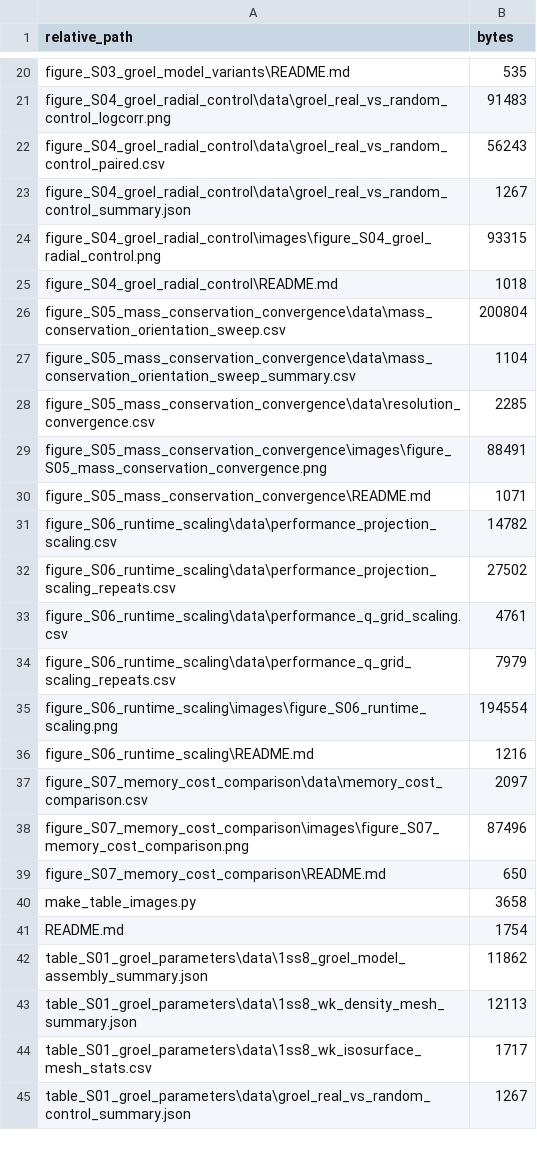
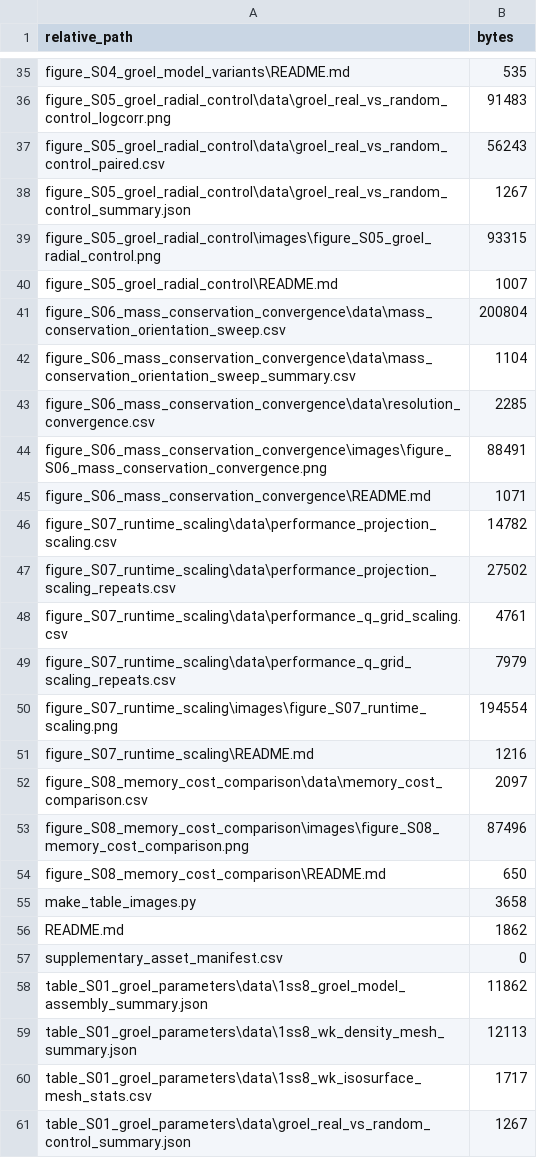
Before and after one commit to SCIMMS/SAXS-simulation, a CSV file: assets/supplementary_information/supplementary_asset_manifest.csv, drawn as a sheet; only a part is shown, gaps mark what is left out; removed rows and columns are numbered as before the commit, all else as after; the diff covers the shown part only; the diff names each change by its address in the sheet, - before the commit and + after, or states it on an @@ line.

Commit message:
Align source data package with R6 figures

```diff
--- a/assets/supplementary_information/supplementary_asset_manifest.csv
+++ b/assets/supplementary_information/supplementary_asset_manifest.csv
-A35 (relative_path): figure_S03_groel_model_variants\README.md
+A35 (relative_path): figure_S04_groel_model_variants\README.md
-A36 (relative_path): figure_S04_groel_radial_control\data\groel_real_vs_random_control_logcorr.png
+A36 (relative_path): figure_S05_groel_radial_control\data\groel_real_vs_random_control_logcorr.png
-A37 (relative_path): figure_S04_groel_radial_control\data\groel_real_vs_random_control_paired.csv
+A37 (relative_path): figure_S05_groel_radial_control\data\groel_real_vs_random_control_paired.csv
-A38 (relative_path): figure_S04_groel_radial_control\data\groel_real_vs_random_control_summary.json
+A38 (relative_path): figure_S05_groel_radial_control\data\groel_real_vs_random_control_summary.json
-A39 (relative_path): figure_S04_groel_radial_control\images\figure_S04_groel_radial_control.png
+A39 (relative_path): figure_S05_groel_radial_control\images\figure_S05_groel_radial_control.png
-row 25: figure_S04_groel_radial_control\README.md | 1018
+row 40: figure_S05_groel_radial_control\README.md | 1007
-A41 (relative_path): figure_S05_mass_conservation_convergence\data\mass_conservation_orientation_sweep.csv
+A41 (relative_path): figure_S06_mass_conservation_convergence\data\mass_conservation_orientation_sweep.csv
-A42 (relative_path): figure_S05_mass_conservation_convergence\data\mass_conservation_orientation_sweep_summary.csv
+A42 (relative_path): figure_S06_mass_conservation_convergence\data\mass_conservation_orientation_sweep_summary.csv
-A43 (relative_path): figure_S05_mass_conservation_convergence\data\resolution_convergence.csv
+A43 (relative_path): figure_S06_mass_conservation_convergence\data\resolution_convergence.csv
-A44 (relative_path): figure_S05_mass_conservation_convergence\images\figure_S05_mass_conservation_convergence.png
+A44 (relative_path): figure_S06_mass_conservation_convergence\images\figure_S06_mass_conservation_convergence.png
-A45 (relative_path): figure_S05_mass_conservation_convergence\README.md
+A45 (relative_path): figure_S06_mass_conservation_convergence\README.md
-A46 (relative_path): figure_S06_runtime_scaling\data\performance_projection_scaling.csv
+A46 (relative_path): figure_S07_runtime_scaling\data\performance_projection_scaling.csv
-A47 (relative_path): figure_S06_runtime_scaling\data\performance_projection_scaling_repeats.csv
+A47 (relative_path): figure_S07_runtime_scaling\data\performance_projection_scaling_repeats.csv
-A48 (relative_path): figure_S06_runtime_scaling\data\performance_q_grid_scaling.csv
+A48 (relative_path): figure_S07_runtime_scaling\data\performance_q_grid_scaling.csv
-A49 (relative_path): figure_S06_runtime_scaling\data\performance_q_grid_scaling_repeats.csv
+A49 (relative_path): figure_S07_runtime_scaling\data\performance_q_grid_scaling_repeats.csv
-A50 (relative_path): figure_S06_runtime_scaling\images\figure_S06_runtime_scaling.png
+A50 (relative_path): figure_S07_runtime_scaling\images\figure_S07_runtime_scaling.png
-A51 (relative_path): figure_S06_runtime_scaling\README.md
+A51 (relative_path): figure_S07_runtime_scaling\README.md
-A52 (relative_path): figure_S07_memory_cost_comparison\data\memory_cost_comparison.csv
+A52 (relative_path): figure_S08_memory_cost_comparison\data\memory_cost_comparison.csv
-A53 (relative_path): figure_S07_memory_cost_comparison\images\figure_S07_memory_cost_comparison.png
+A53 (relative_path): figure_S08_memory_cost_comparison\images\figure_S08_memory_cost_comparison.png
-A54 (relative_path): figure_S07_memory_cost_comparison\README.md
+A54 (relative_path): figure_S08_memory_cost_comparison\README.md
-B56 (bytes): 1754
+B56 (bytes): 1862
+row 57: supplementary_asset_manifest.csv | 0
```
Also changed, not shown: 15 added rows and 12 edited cells elsewhere in this file, assets/main_manuscript/asset_manifest.csv, assets/main_manuscript/figure_01_workflow/data/figure_01_workflow_steps.csv, 53 other files.
